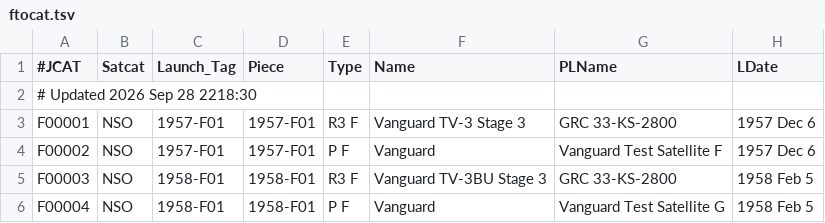
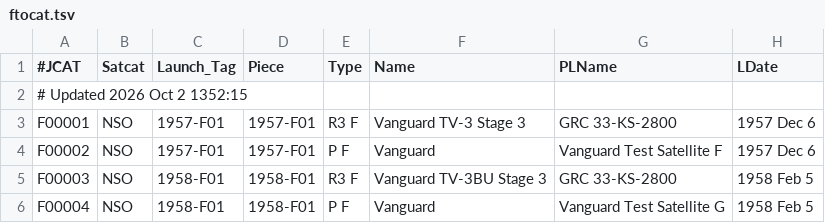
Before and after one commit to sizhewang25/jonathon-space-archive, a TSV file: data/ftocat.tsv, drawn as a sheet; only a part is shown; the diff covers the shown part only; the diff names each change by its address in the sheet, - before the commit and + after, or states it on an @@ line.

```diff
--- a/data/ftocat.tsv
+++ b/data/ftocat.tsv
-A2 (#JCAT): # Updated 2026 Sep 28 2218:30
+A2 (#JCAT): # Updated 2026 Oct 2 1352:15
```
Also changed, not shown: 18 edited cells elsewhere in this file, data/deepcat.tsv, data/geotab.tsv, 5 other files.
